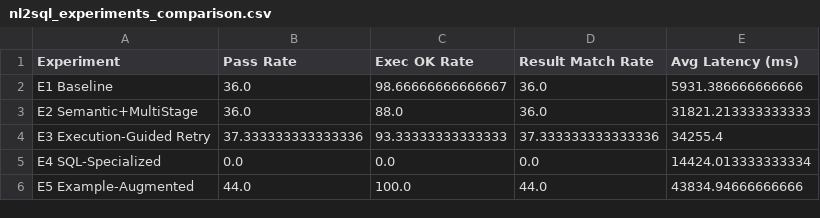
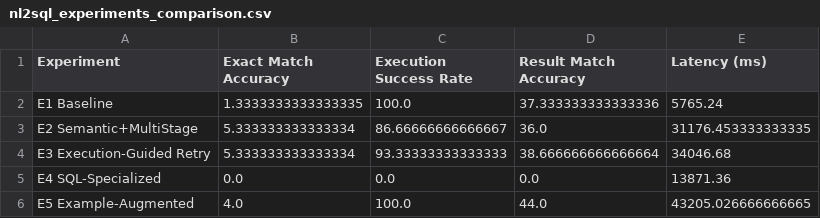
Before and after one commit to nil186007/db-chat-bot, a CSV file: db-chat-bot-app/test_data_set/nl2sql_experiments_comparison.csv, drawn as a sheet.

```diff
--- a/db-chat-bot-app/test_data_set/nl2sql_experiments_comparison.csv
+++ b/db-chat-bot-app/test_data_set/nl2sql_experiments_comparison.csv
@@ -1,6 +1,6 @@
-Experiment,Pass Rate,Exec OK Rate,Result Match Rate,Avg Latency (ms)
-E1 Baseline,36.0,98.66666666666667,36.0,5931.386666666666
-E2 Semantic+MultiStage,36.0,88.0,36.0,31821.213333333333
-E3 Execution-Guided Retry,37.333333333333336,93.33333333333333,37.333333333333336,34255.4
-E4 SQL-Specialized,0.0,0.0,0.0,14424.013333333334
-E5 Example-Augmented,44.0,100.0,44.0,43834.94666666666
+Experiment,Exact Match Accuracy,Execution Success Rate,Result Match Accuracy,Latency (ms)
+E1 Baseline,1.3333333333333335,100.0,37.333333333333336,5765.24
+E2 Semantic+MultiStage,5.333333333333334,86.66666666666667,36.0,31176.453333333335
+E3 Execution-Guided Retry,5.333333333333334,93.33333333333333,38.666666666666664,34046.68
+E4 SQL-Specialized,0.0,0.0,0.0,13871.36
+E5 Example-Augmented,4.0,100.0,44.0,43205.026666666665
```
Also changed, not shown: db-chat-bot-app/test_data_set/nl2sql_experiment_1_results.csv, db-chat-bot-app/test_data_set/nl2sql_experiment_2_results.csv, 20 other files.
